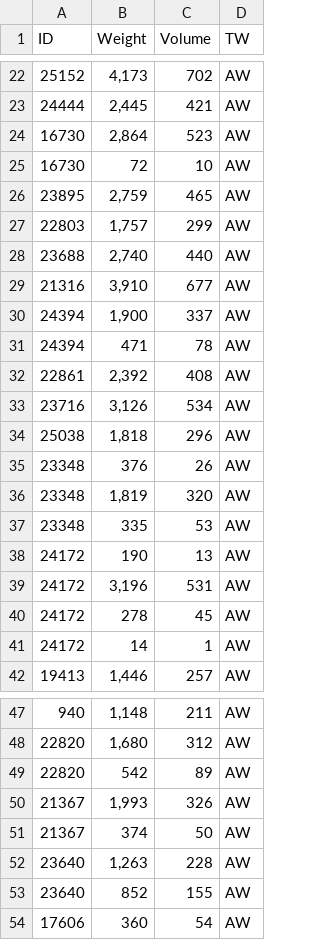
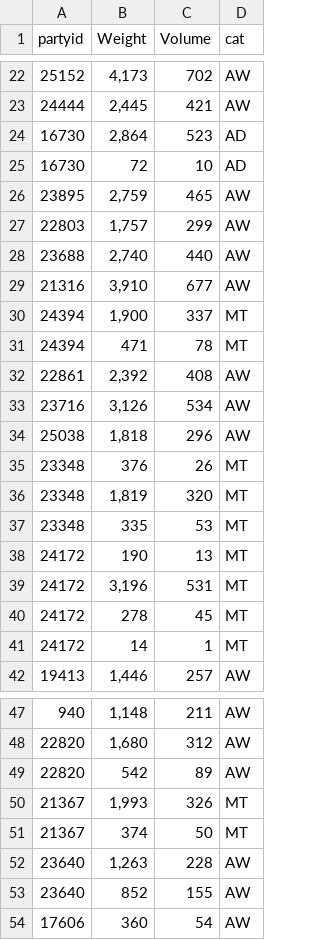
Before and after one commit to sinhautkarsh2014/winter_jsprit, a CSV file: mavenproject2/brittest1.csv, drawn as a sheet; only a part is shown, gaps mark what is left out; the diff covers the shown part only.

```diff
--- a/mavenproject2/brittest1.csv
+++ b/mavenproject2/brittest1.csv
@@ -1 +1 @@
-ID,Weight,Volume,TW
+partyid,Weight,Volume,cat
@@ -23,4 +23,4 @@ ID,Weight,Volume,TW
 24444,"2,445",421,AW
-16730,"2,864",523,AW
-16730,72,10,AW
+16730,"2,864",523,AD
+16730,72,10,AD
 23895,"2,759",465,AW
@@ -29,4 +29,4 @@ ID,Weight,Volume,TW
 21316,"3,910",677,AW
-24394,"1,900",337,AW
-24394,471,78,AW
+24394,"1,900",337,MT
+24394,471,78,MT
 22861,"2,392",408,AW
@@ -34,9 +34,9 @@ ID,Weight,Volume,TW
 25038,"1,818",296,AW
-23348,376,26,AW
-23348,"1,819",320,AW
-23348,335,53,AW
-24172,190,13,AW
-24172,"3,196",531,AW
-24172,278,45,AW
-24172,14,1,AW
+23348,376,26,MT
+23348,"1,819",320,MT
+23348,335,53,MT
+24172,190,13,MT
+24172,"3,196",531,MT
+24172,278,45,MT
+24172,14,1,MT
 19413,"1,446",257,AW
@@ -49,4 +49,4 @@ ID,Weight,Volume,TW
 22820,542,89,AW
-21367,"1,993",326,AW
-21367,374,50,AW
+21367,"1,993",326,MT
+21367,374,50,MT
 23640,"1,263",228,AW
```
Also changed, not shown: 8 edited cells elsewhere in this file, mavenproject2/cdtmatrix.csv, mavenproject2/out.csv, 1 other file.
